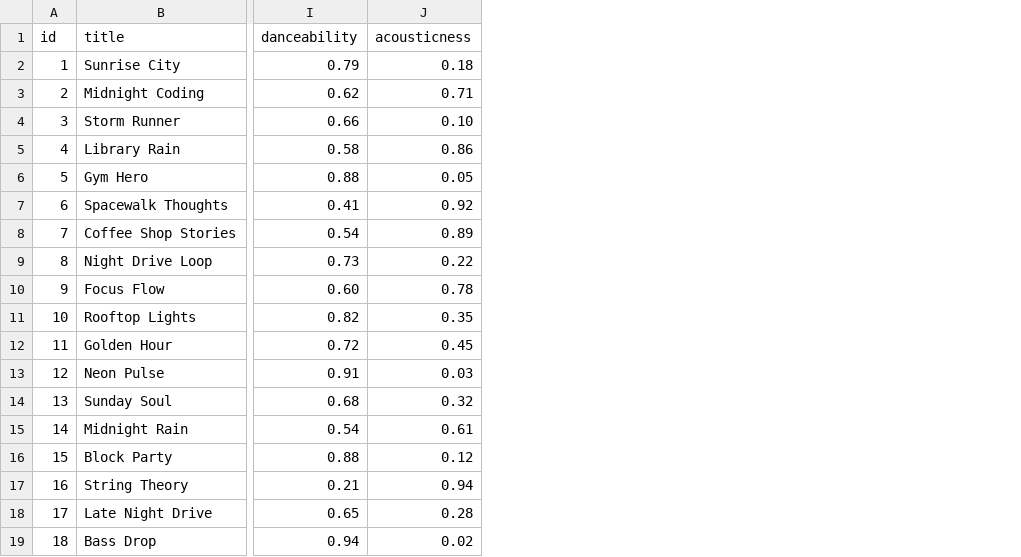
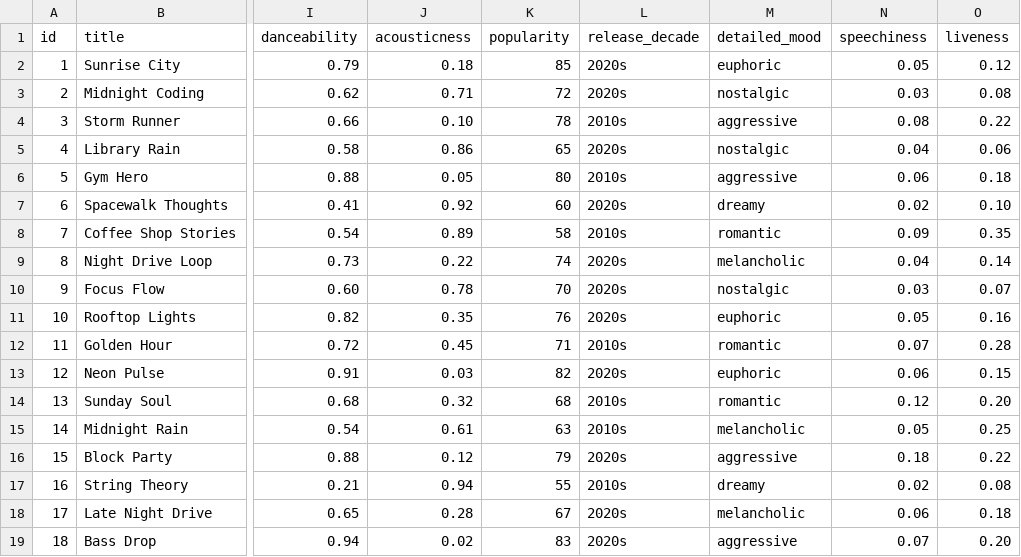
Before and after one commit to bellynap/ai110-module3show-musicrecommendersimulation-starter, a CSV file: data/songs.csv, drawn as a sheet; only a part is shown, gaps mark what is left out; the diff names each change by its address in the sheet, - before the commit and + after, or states it on an @@ line.

```diff
--- a/data/songs.csv
+++ b/data/songs.csv
+column K (popularity), rows 2-19: 85 | 72 | 78 | 65 | 80 | 60 | 58 | 74 | 70 | 76 | 71 | 82 | 68 | 63 | 79 | 55 | 67 | 83
+column L (release_decade), rows 2-19: 2020s | 2020s | 2010s | 2020s | 2010s | 2020s | 2010s | 2020s | 2020s | 2020s | 2010s | 2020s | 2010s | 2010s | 2020s | 2010s | 2020s | 2020s
+column M (detailed_mood), rows 2-19: euphoric | nostalgic | aggressive | nostalgic | aggressive | dreamy | romantic | melancholic | nostalgic | euphoric | romantic | euphoric | romantic | melancholic | aggressive | dreamy | melancholic | aggressive
+column N (speechiness), rows 2-19: 0.05 | 0.03 | 0.08 | 0.04 | 0.06 | 0.02 | 0.09 | 0.04 | 0.03 | 0.05 | 0.07 | 0.06 | 0.12 | 0.05 | 0.18 | 0.02 | 0.06 | 0.07
+column O (liveness), rows 2-19: 0.12 | 0.08 | 0.22 | 0.06 | 0.18 | 0.10 | 0.35 | 0.14 | 0.07 | 0.16 | 0.28 | 0.15 | 0.20 | 0.25 | 0.22 | 0.08 | 0.18 | 0.20
```
Also changed, not shown: 2 other files.
